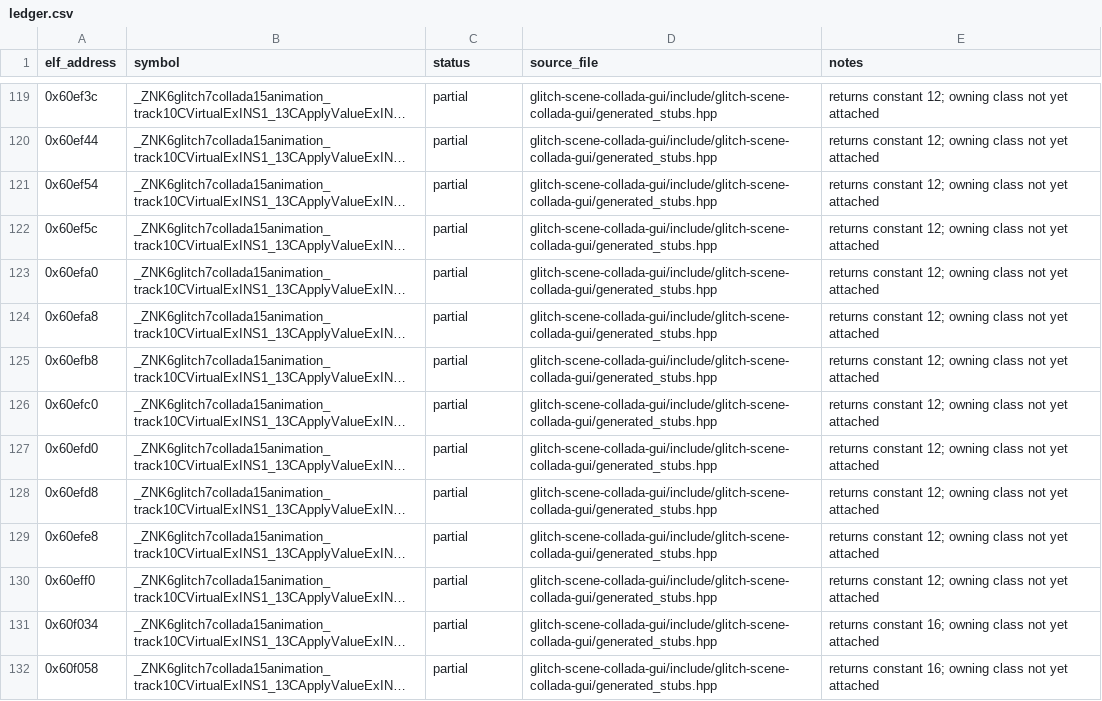
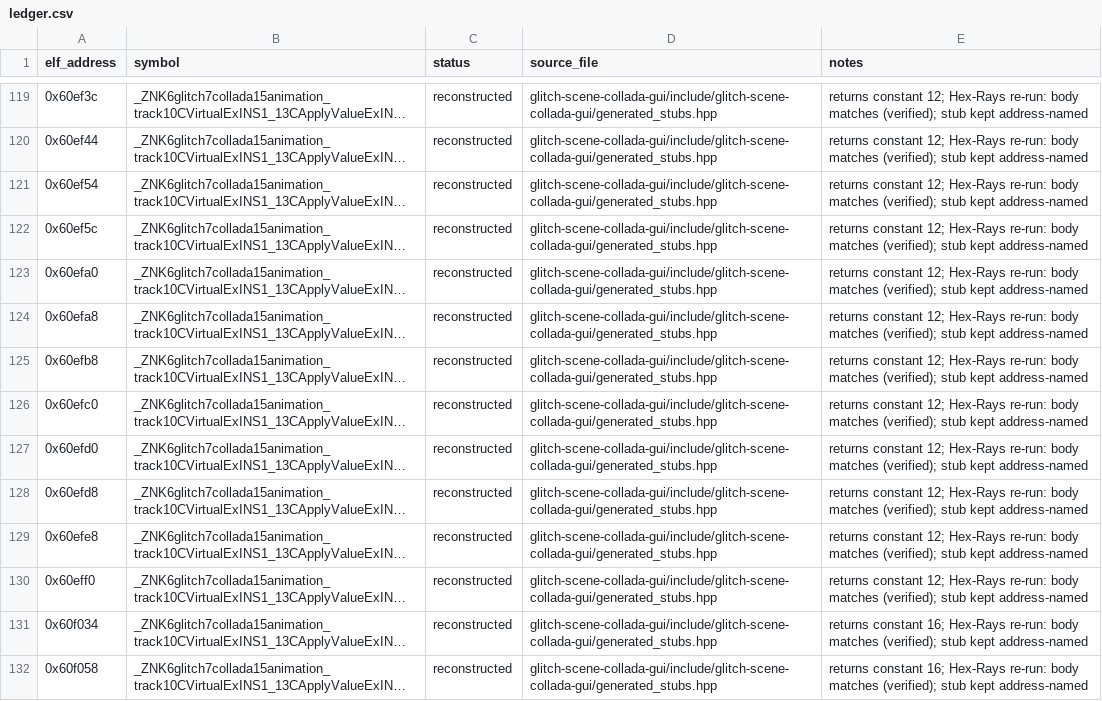
Before and after one commit to AdamCelermajer/DH_sc, a CSV file: port/decomp-reconstruction/glitch-scene-collada-gui/ledger.csv, drawn as a sheet; only a part is shown, gaps mark what is left out; long unchanged cells end in …; the diff covers the shown part only; the diff names each change by its address in the sheet, - before the commit and + after, or states it on an @@ line.

```diff
--- a/port/decomp-reconstruction/glitch-scene-collada-gui/ledger.csv
+++ b/port/decomp-reconstruction/glitch-scene-collada-gui/ledger.csv
-C119:C132 (status): partial
+C119:C132 (status): reconstructed
-E119:E130 (notes): …constant 12; owning class not yet attached
+E119:E130 (notes): …constant 12; Hex-Rays re-run: body matches (verified); stub kept address-named
-E131:E132 (notes): …constant 16; owning class not yet attached
+E131:E132 (notes): …constant 16; Hex-Rays re-run: body matches (verified); stub kept address-named
```
Also changed, not shown: 132 edited cells elsewhere in this file, 1 other file.
